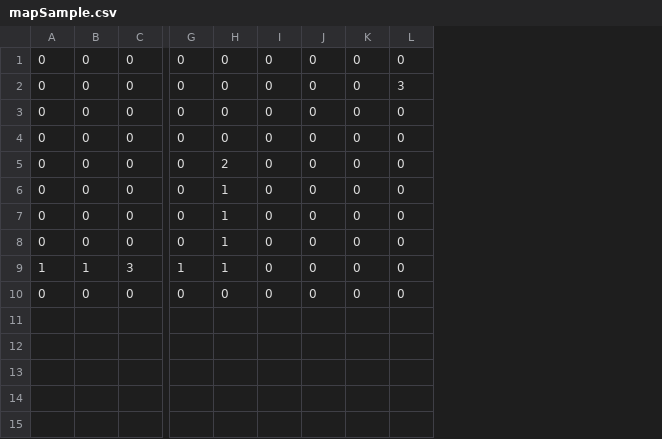
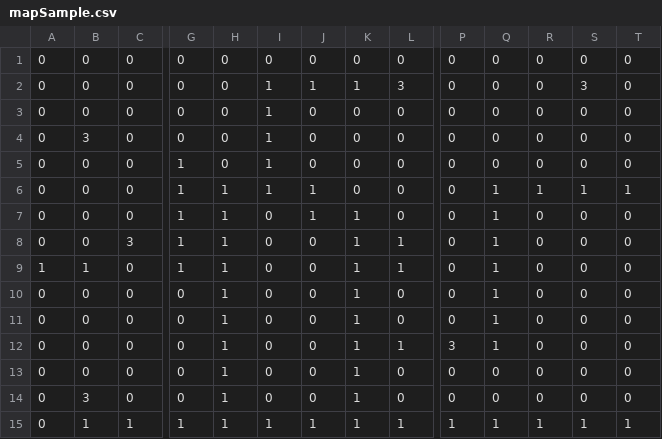
Before and after one commit to Y04Kato/TD2_1, a CSV file: project/gamedata/resources/mapSample.csv, drawn as a sheet; only a part is shown, gaps mark what is left out; rows hold the shown columns only; the diff covers the shown part only; the diff names each change by its address in the sheet, - before the commit and + after, or states it on an @@ line.

```diff
--- a/project/gamedata/resources/mapSample.csv
+++ b/project/gamedata/resources/mapSample.csv
+column P, rows 1-10: all 0
+column Q, rows 1-10: 0 | 0 | 0 | 0 | 0 | 1 | 1 | 1 | 1 | 1
+column R, rows 1-10: 0 | 0 | 0 | 0 | 0 | 1 | 0 | 0 | 0 | 0
+column S, rows 1-10: 0 | 3 | 0 | 0 | 0 | 1 | 0 | 0 | 0 | 0
+column T, rows 1-10: 0 | 0 | 0 | 0 | 0 | 1 | 0 | 0 | 0 | 0
-I2:I6: 0
+I2:I6: 1
-J2: 0
+J2: 1
-K2: 0
+K2: 1
-B4: 0
+B4: 3
-G5:G8: 0
+G5:G8: 1
-H5: 2
+H5: 0
-J6:J7: 0
+J6:J7: 1
-K7:K10: 0
+K7:K10: 1
-C8: 0
+C8: 3
-L8:L9: 0
+L8:L9: 1
-C9: 3
+C9: 0
-H10: 0
+H10: 1
+row 11: 0 | 0 | 0 | 0 | 1 | 0 | 0 | 1 | 0 | 0 | 1 | 0 | 0 | 0
+row 12: 0 | 0 | 0 | 0 | 1 | 0 | 0 | 1 | 1 | 3 | 1 | 0 | 0 | 0
+row 13: 0 | 0 | 0 | 0 | 1 | 0 | 0 | 1 | 0 | 0 | 0 | 0 | 0 | 0
+row 14: 0 | 3 | 0 | 0 | 1 | 0 | 0 | 1 | 0 | 0 | 0 | 0 | 0 | 0
+row 15: 0 | 1 | 1 | 1 | 1 | 1 | 1 | 1 | 1 | 1 | 1 | 1 | 1 | 1
```
Also changed, not shown: 2 edited cells elsewhere in this file, 26 other files.
